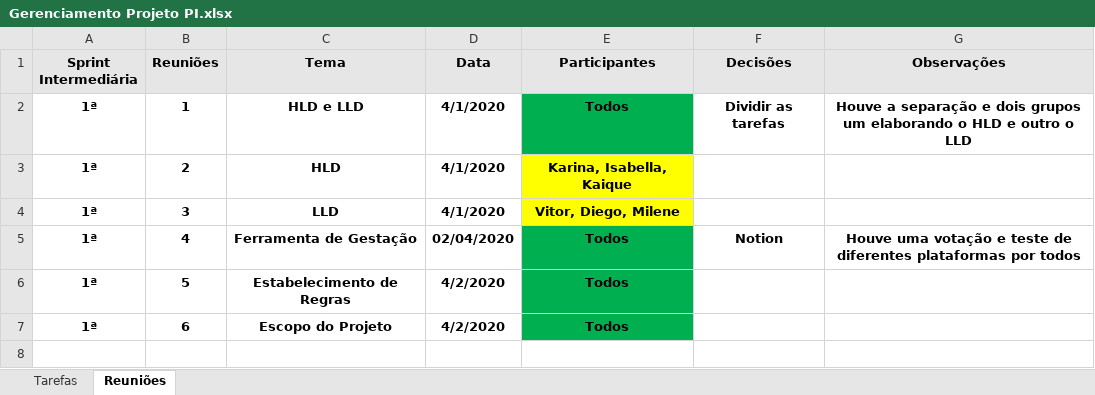
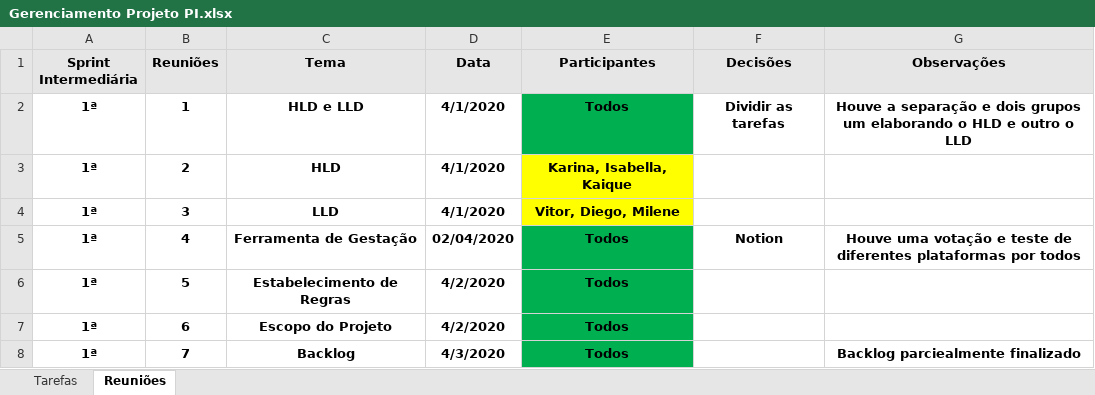
Before and after one commit to diegocrocha/eva, an Excel workbook: 1.Administrativo/2.Planilhas/Gerenciamento Projeto PI.xlsx, sheet Reuniões, drawn as a sheet; values as stored, in another font and other column widths than the file's, no borders; the diff names each change by its address in the sheet, - before the commit and + after, or states it on an @@ line.

Commit message:
backlog adcionado, planilhas atualizadas

```diff
--- a/1.Administrativo/2.Planilhas/Gerenciamento Projeto PI.xlsx (sheet Reuniões)
+++ b/1.Administrativo/2.Planilhas/Gerenciamento Projeto PI.xlsx (sheet Reuniões)
+row 8: 1ª | 7 | Backlog | 4/3/2020 | Todos |  | Backlog parciealmente finalizado
```
Also changed, not shown: sheet Tarefas, 1 other file.
